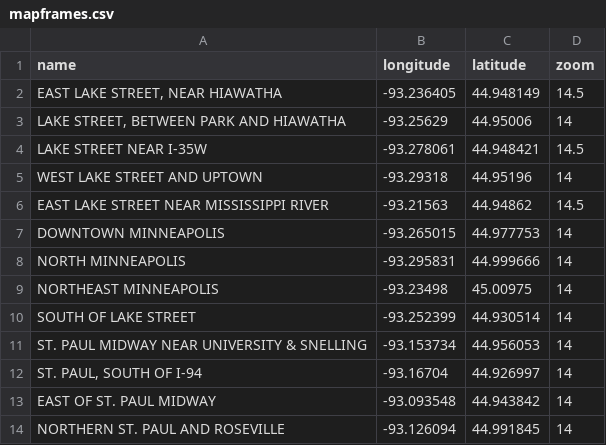
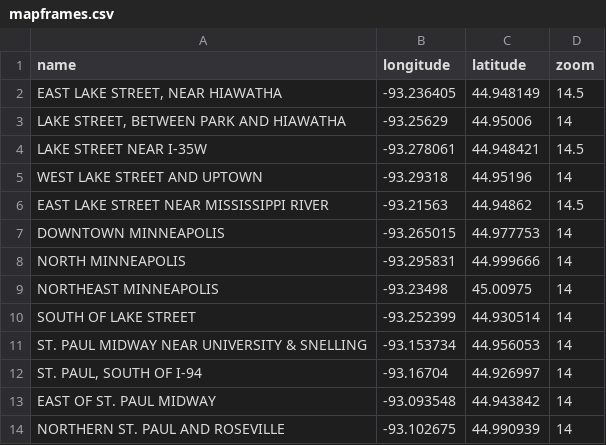
Before and after one commit to striblab/20200603-damage_map, a CSV file: sources/mapframes.csv, drawn as a sheet.

```diff
--- a/sources/mapframes.csv
+++ b/sources/mapframes.csv
@@ -13,2 +13,2 @@ ST. PAUL MIDWAY NEAR UNIVERSITY & SNELLING,-93.153734,44.956053,14
 EAST OF ST. PAUL MIDWAY,-93.093548,44.943842,14
-NORTHERN ST. PAUL AND ROSEVILLE,-93.126094,44.991845,14
+NORTHERN ST. PAUL AND ROSEVILLE,-93.102675,44.990939,14
```
Also changed, not shown: 2 other files.
